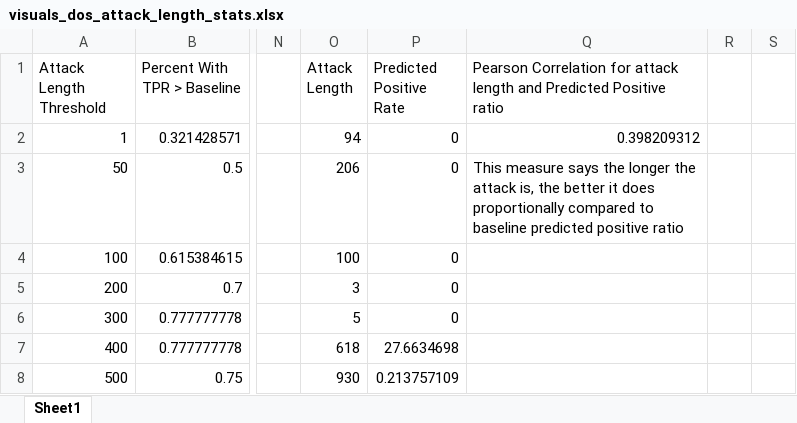
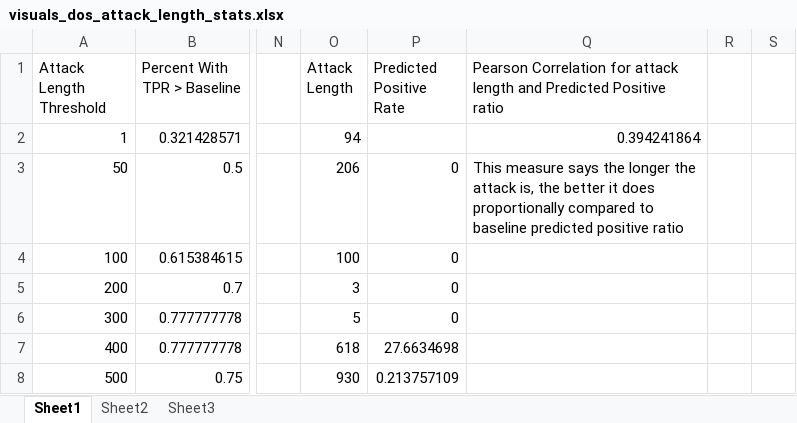
Before and after one commit to CybersecurityXLab/ids_svm_slidingwindow, an Excel workbook: visuals_dos_attack_length_stats.xlsx, sheet Sheet1, drawn as a sheet; only a part is shown, gaps mark what is left out; values as stored, in another font and other column widths than the file's, no borders; charts and pictures not drawn; the diff names each change by its address in the sheet, - before the commit and + after, or states it on an @@ line.

```diff
--- a/visuals_dos_attack_length_stats.xlsx (sheet Sheet1)
+++ b/visuals_dos_attack_length_stats.xlsx (sheet Sheet1)
+sheet tab: Sheet2
+sheet tab: Sheet3
-P2 (Predicted Positive Rate): 0
+P2 (Predicted Positive Rate): (empty)
-Q2: 0.398209312
+Q2: 0.394241864
```
Also changed, not shown: charts or pictures, visuals_8_sec_vs_optimalwindowscoretable.xlsx, visuals_probe_attack_length_stats.xlsx, 4 other files.
